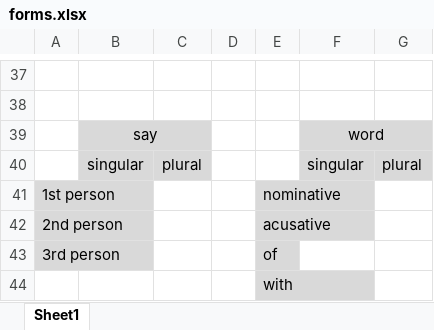
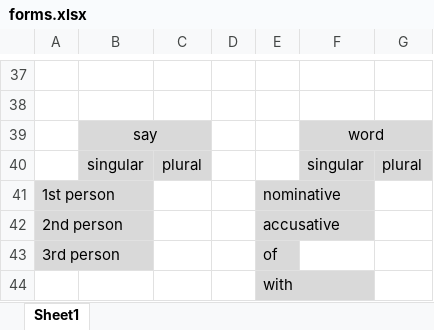
Before and after one commit to PeterSchmurr/NT-Greek-Flashcards, an Excel workbook: worksheets/forms.xlsx, sheet Sheet1, drawn as a sheet; only a part is shown, gaps mark what is left out; values as stored, in another font and other column widths than the file's, no borders; the diff covers the shown part only; the diff names each change by its address in the sheet, - before the commit and + after, or states it on an @@ line.

```diff
--- a/worksheets/forms.xlsx (sheet Sheet1)
+++ b/worksheets/forms.xlsx (sheet Sheet1)
-E42: acusative
+E42: accusative
```
Also changed, not shown: 5 edited cells elsewhere in this sheet, FlashCards .xlsm.
